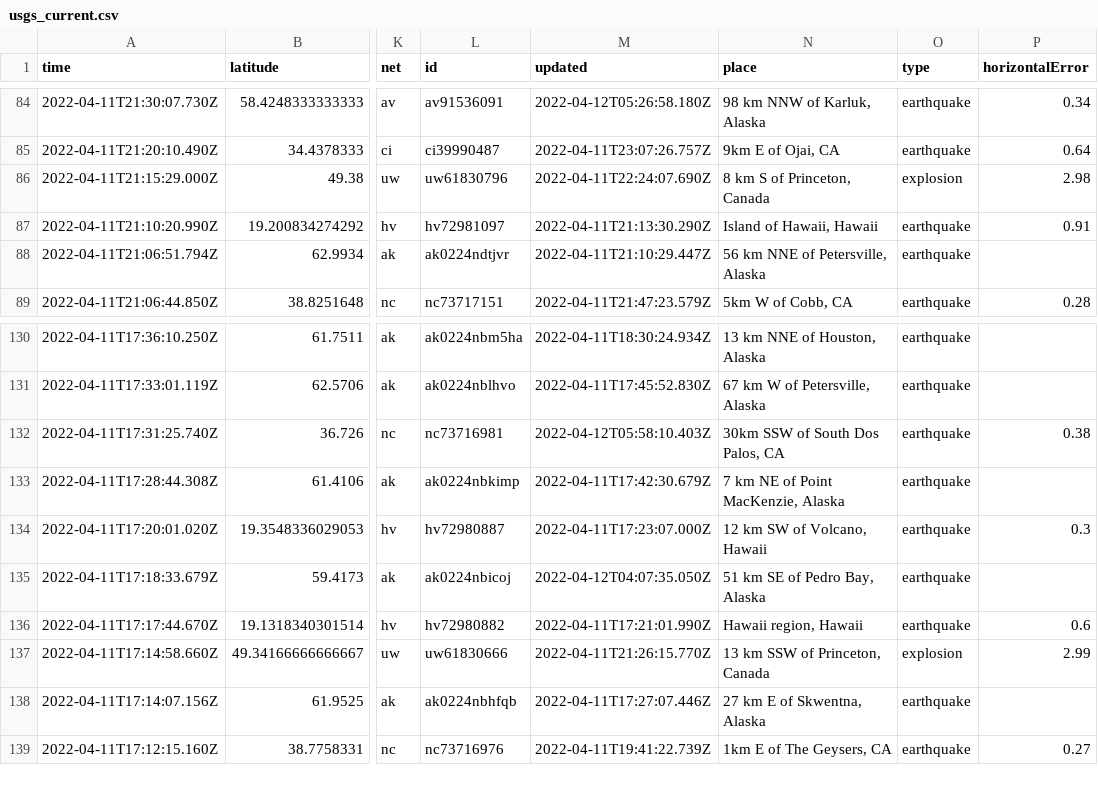
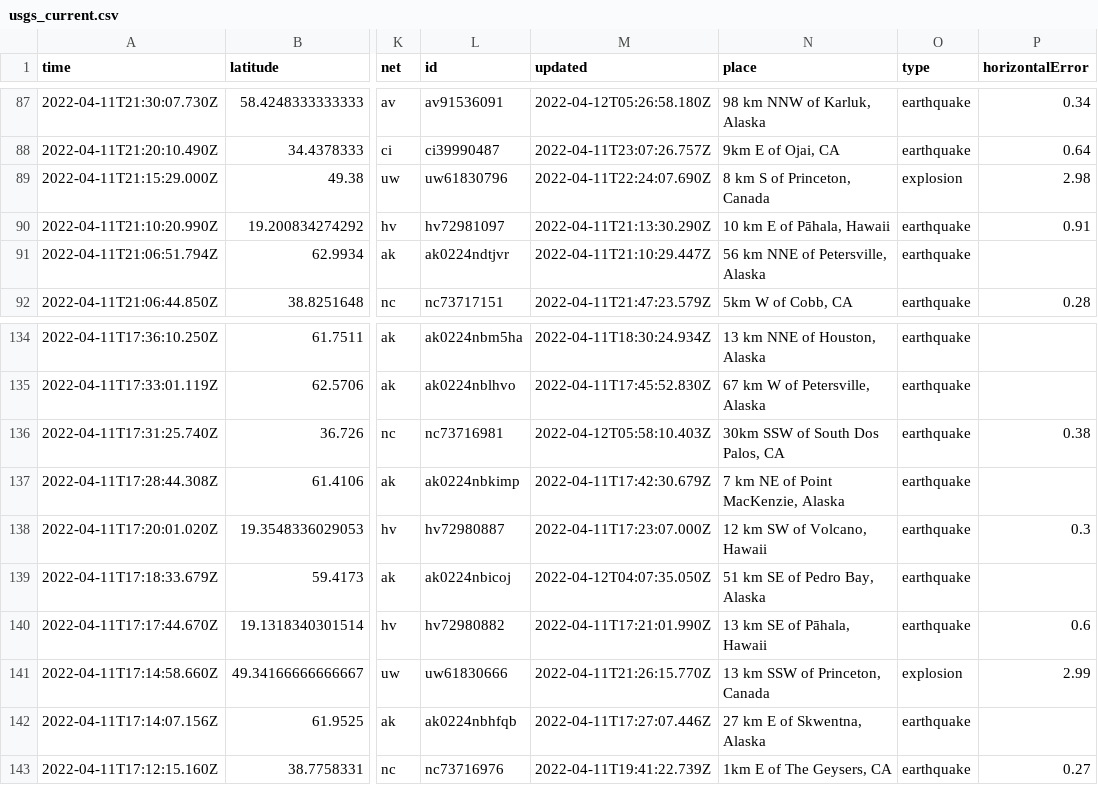
Before and after one commit to dlbranham/my-data-robot, a CSV file: usgs_current.csv, drawn as a sheet; only a part is shown, gaps mark what is left out; addresses are those after the commit; the diff covers the shown part only; the diff names each change by its address in the sheet, - before the commit and + after, or states it on an @@ line.

```diff
--- a/usgs_current.csv
+++ b/usgs_current.csv
-N90 (place): Island of Hawaii, Hawaii
+N90 (place): 10 km E of Pāhala, Hawaii
-N140 (place): Hawaii region, Hawaii
+N140 (place): 13 km SE of Pāhala, Hawaii
```
Also changed, not shown: 4 added rows, 1 removed row and 4 edited cells elsewhere in this file.
